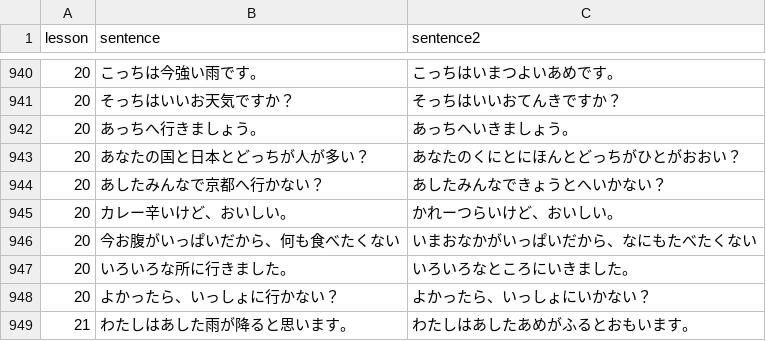
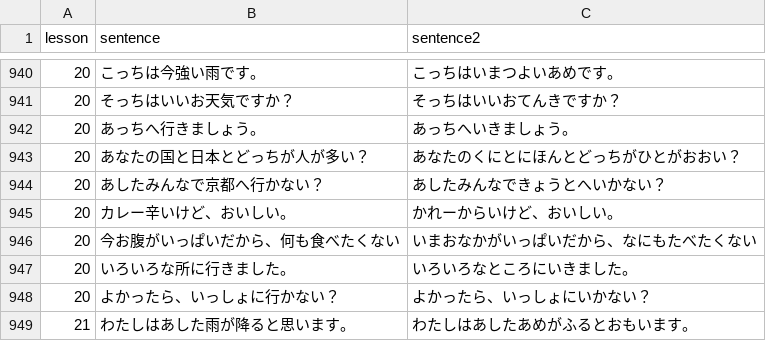
Before and after one commit to hillerliao/img, a CSV file: sentences.csv, drawn as a sheet; only a part is shown, gaps mark what is left out.

Commit message:
Update sentences.csv

```diff
--- a/sentences.csv
+++ b/sentences.csv
@@ -944,3 +944,3 @@ lesson, sentence,sentence2
 20,あしたみんなで京都へ行かない？,あしたみんなできょうとへいかない？
-20,カレー辛いけど、おいしい。,かれーつらいけど、おいしい。
+20,カレー辛いけど、おいしい。,かれーからいけど、おいしい。
 20,今お腹がいっぱいだから、何も食べたくない,いまおなかがいっぱいだから、なにもたべたくない
```
